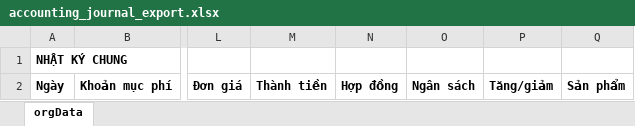
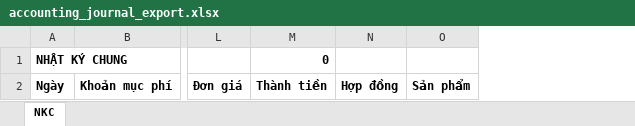
Before and after one commit to szen7dev/trixgo-cbs-micro, an Excel workbook: files/templates/excels/accounting_journal_export.xlsx, sheet NKC, drawn as a sheet; only a part is shown, gaps mark what is left out; values as stored, in another font and other column widths than the file's, no borders; the diff names each change by its address in the sheet, - before the commit and + after, or states it on an @@ line.

```diff
--- a/files/templates/excels/accounting_journal_export.xlsx (sheet NKC)
+++ b/files/templates/excels/accounting_journal_export.xlsx (sheet NKC)
-sheet tab: orgData
+sheet tab: NKC
-column O, row 2: Ngân sách
-column P, row 2: Tăng/giảm
-M1: (empty)
+M1: 0
```
Also changed, not shown: 1 other file.
